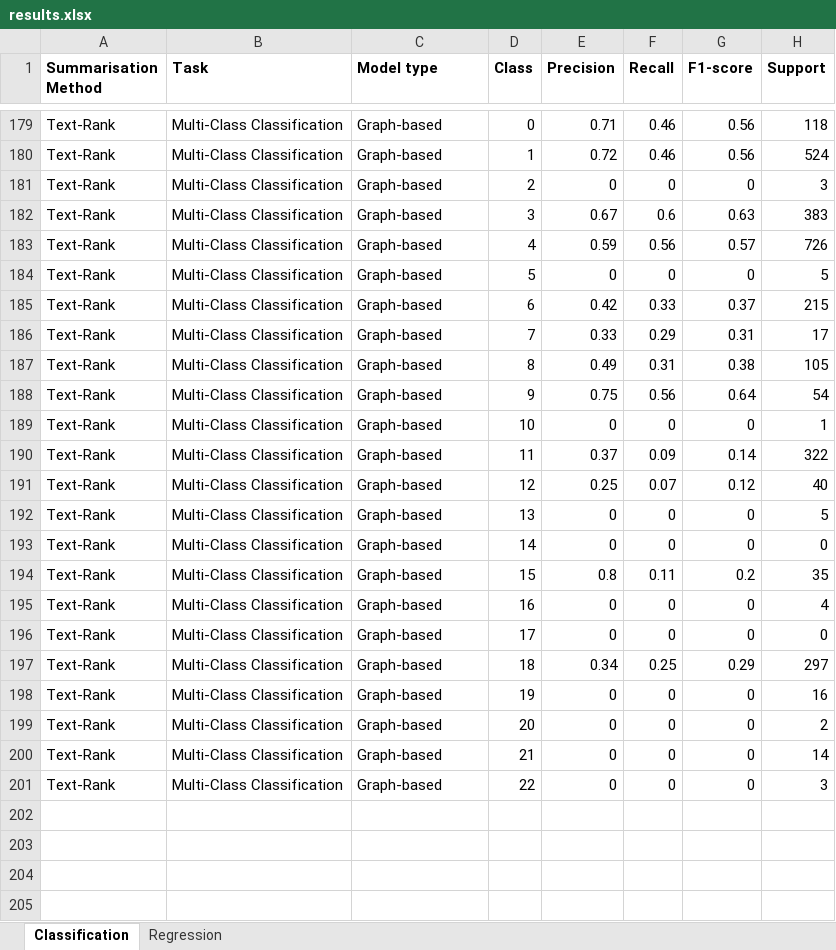
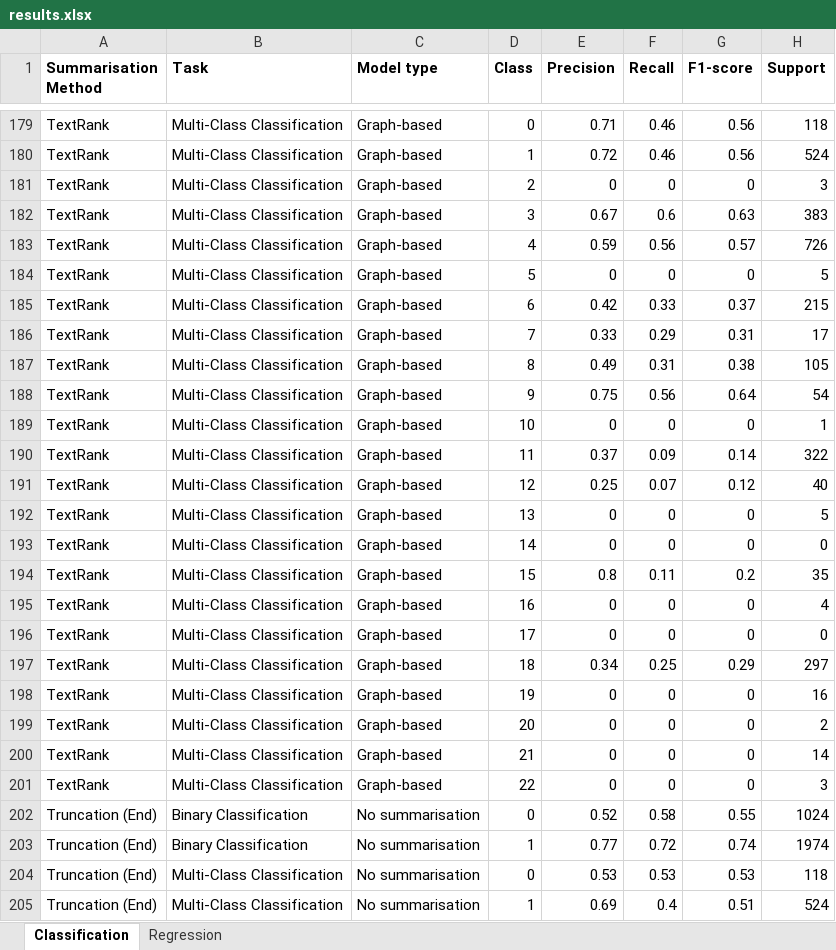
Before and after one commit to rorycreedon/comp0087_assignment, an Excel workbook: results.xlsx, sheet Classification, drawn as a sheet; only a part is shown, gaps mark what is left out; values as stored, in another font and other column widths than the file's, no borders; the diff covers the shown part only; the diff names each change by its address in the sheet, - before the commit and + after, or states it on an @@ line.

```diff
--- a/results.xlsx (sheet Classification)
+++ b/results.xlsx (sheet Classification)
-A179:A201 (Summarisation Method): Text-Rank
+A179:A201 (Summarisation Method): TextRank
+row 202: Truncation (End) | Binary Classification | No summarisation | 0 | 0.52 | 0.58 | 0.55 | 1024
+row 203: Truncation (End) | Binary Classification | No summarisation | 1 | 0.77 | 0.72 | 0.74 | 1974
+row 204: Truncation (End) | Multi-Class Classification | No summarisation | 0 | 0.53 | 0.53 | 0.53 | 118
+row 205: Truncation (End) | Multi-Class Classification | No summarisation | 1 | 0.69 | 0.4 | 0.51 | 524
```
Also changed, not shown: 21 added rows and 52 edited cells elsewhere in this sheet, sheet Regression, formulas that keep their value, 3 other files.
